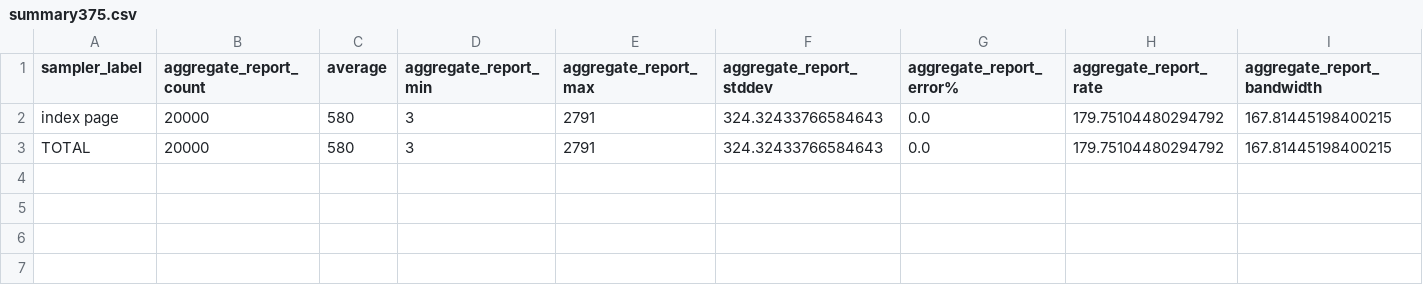
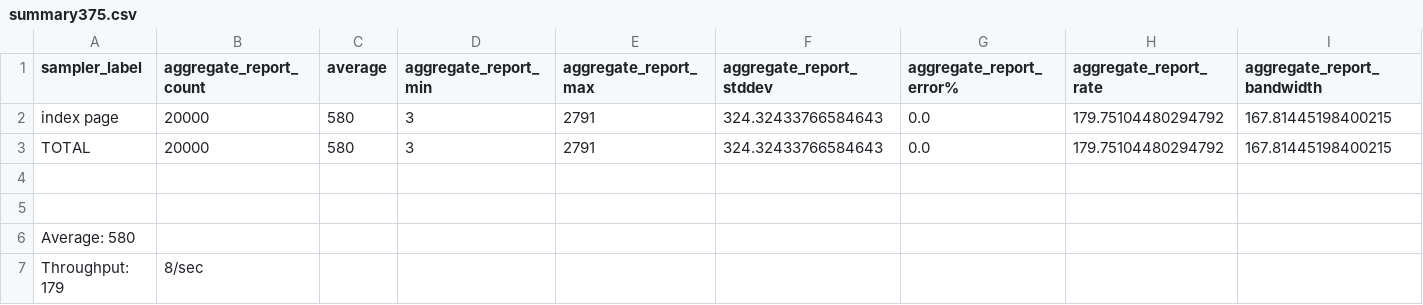
Before and after one commit to google-code-export/ndjango, a CSV file: NDjango/branches/ParserLoadTesting/summary375.csv, drawn as a sheet; only a part is shown; rows hold the shown columns only; the diff names each change by its address in the sheet, - before the commit and + after, or states it on an @@ line.

```diff
--- a/NDjango/branches/ParserLoadTesting/summary375.csv
+++ b/NDjango/branches/ParserLoadTesting/summary375.csv
+row 4: (empty)
+row 5: (empty)
+row 6: Average: 580
+row 7: Throughput: 179 | 8/sec
```
